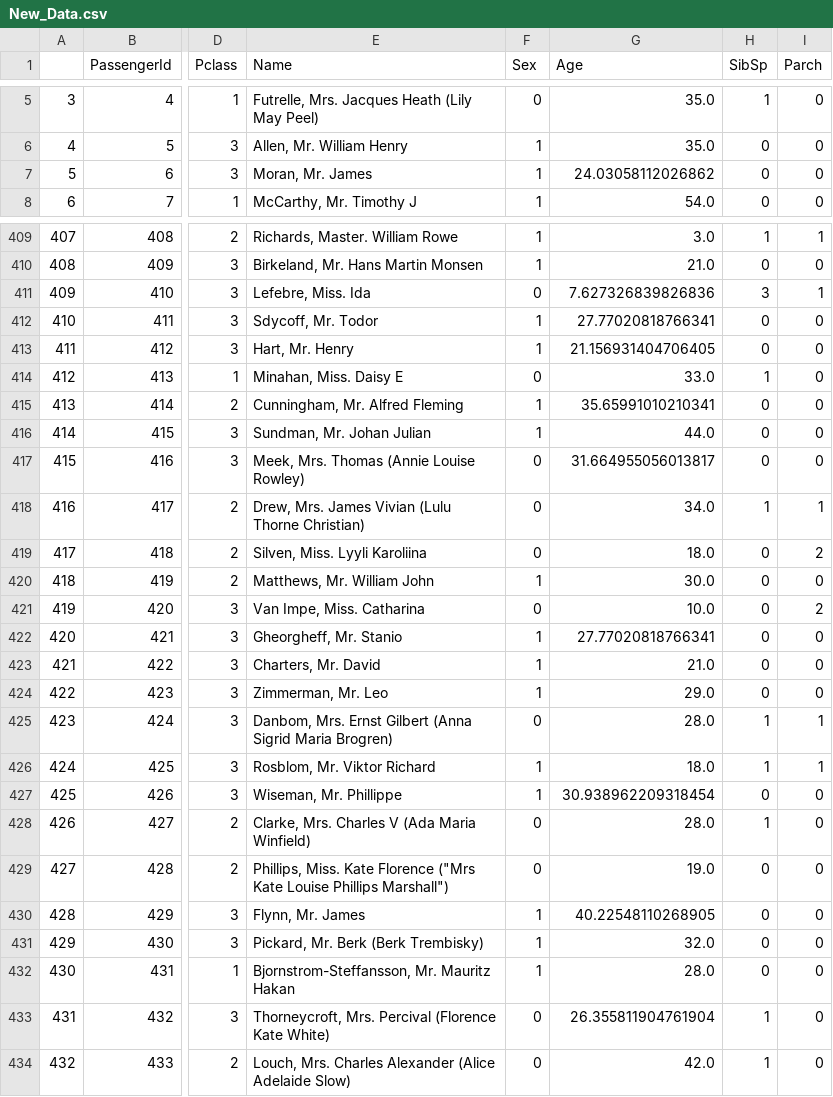
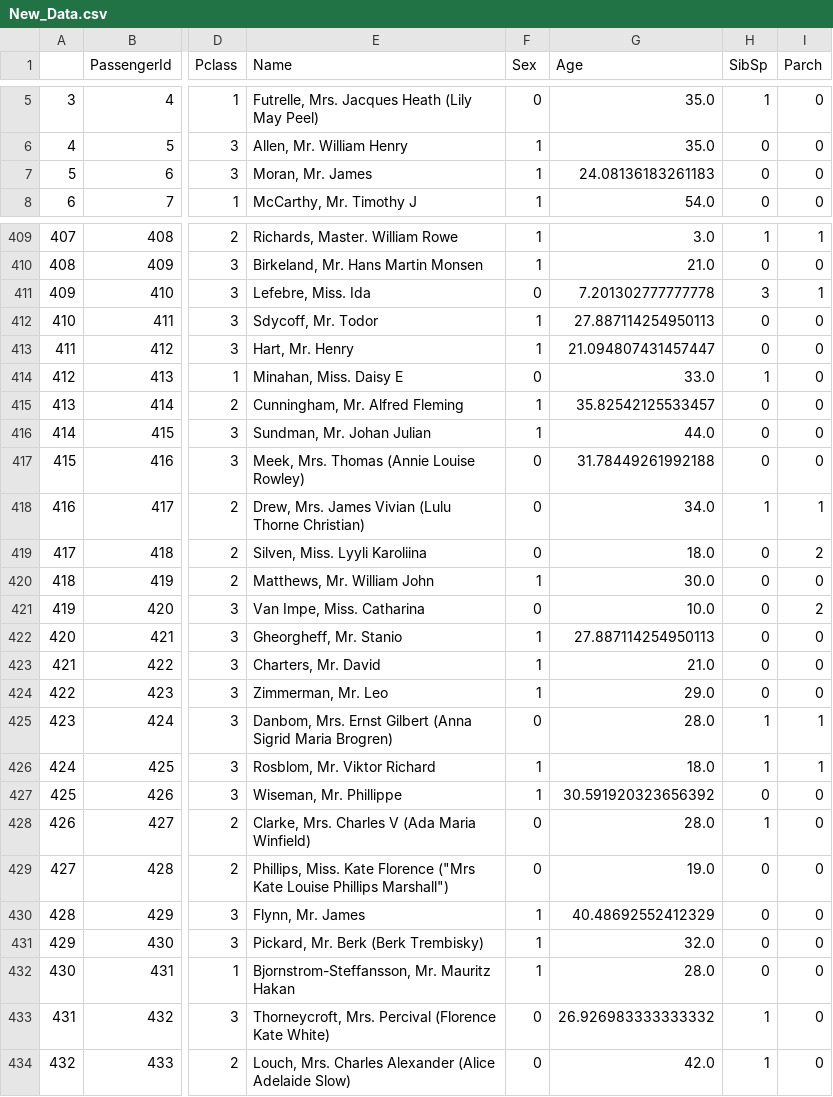
Before and after one commit to Oldby141/learning, a CSV file: Machine Learning/11XGBoost/New_Data.csv, drawn as a sheet; only a part is shown, gaps mark what is left out; the diff covers the shown part only; the diff names each change by its address in the sheet, - before the commit and + after, or states it on an @@ line.

```diff
--- a/Machine Learning/11XGBoost/New_Data.csv
+++ b/Machine Learning/11XGBoost/New_Data.csv
-G7 (Age): 24.03058112026862
+G7 (Age): 24.08136183261183
-G411 (Age): 7.627326839826836
+G411 (Age): 7.201302777777778
-G412 (Age): 27.77020818766341
+G412 (Age): 27.887114254950113
-G413 (Age): 21.156931404706405
+G413 (Age): 21.094807431457447
-G415 (Age): 35.65991010210341
+G415 (Age): 35.82542125533457
-G417 (Age): 31.664955056013817
+G417 (Age): 31.78449261992188
-G422 (Age): 27.77020818766341
+G422 (Age): 27.887114254950113
-G427 (Age): 30.938962209318454
+G427 (Age): 30.591920323656392
-G430 (Age): 40.22548110268905
+G430 (Age): 40.48692552412329
-G433 (Age): 26.355811904761904
+G433 (Age): 26.926983333333332
```
Also changed, not shown: 167 edited cells elsewhere in this file, 28 other files.
